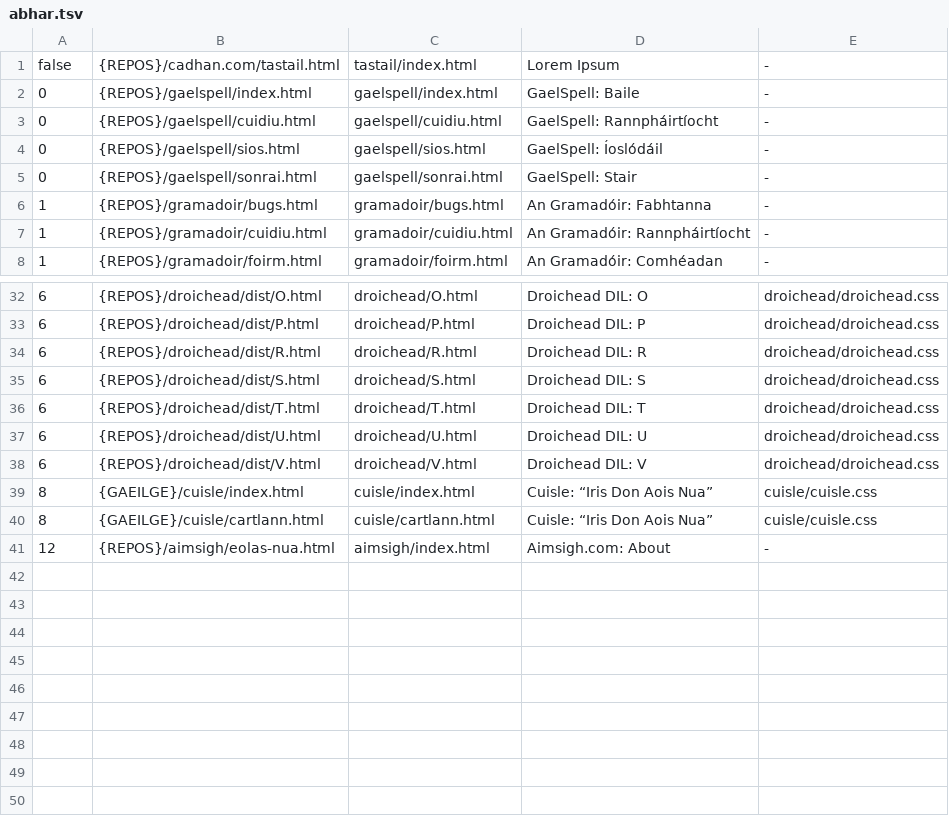
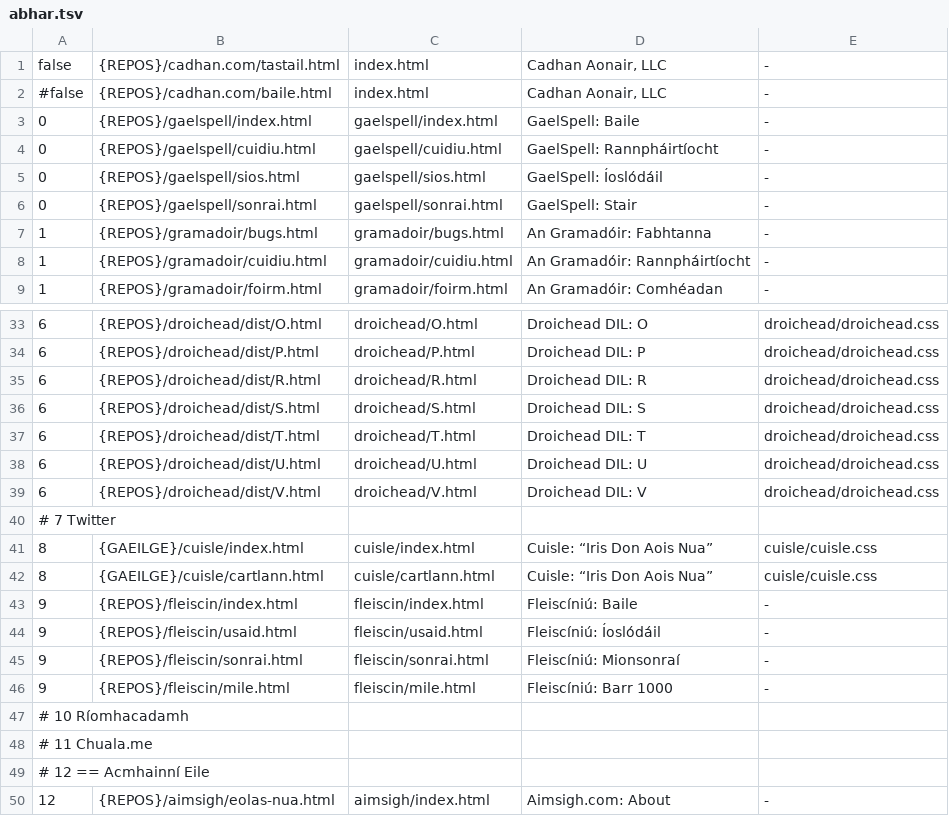
Before and after one commit to kscanne/cadhan.com, a TSV file: abhar.tsv, drawn as a sheet; only a part is shown, gaps mark what is left out.

```diff
--- a/abhar.tsv
+++ b/abhar.tsv
@@ -1,2 +1,3 @@
-false	{REPOS}/cadhan.com/tastail.html	tastail/index.html	Lorem Ipsum	-
+false	{REPOS}/cadhan.com/tastail.html	index.html	Cadhan Aonair, LLC	-
+#false	{REPOS}/cadhan.com/baile.html	index.html	Cadhan Aonair, LLC	-
 0	{REPOS}/gaelspell/index.html	gaelspell/index.html	GaelSpell: Baile	-
@@ -38,4 +39,12 @@ false	{REPOS}/cadhan.com/tastail.html	tastail/index.html	Lorem Ipsum	-
 6	{REPOS}/droichead/dist/V.html	droichead/V.html	Droichead DIL: V	droichead/droichead.css
+# 7 Twitter
 8	{GAEILGE}/cuisle/index.html	cuisle/index.html	Cuisle: “Iris Don Aois Nua”	cuisle/cuisle.css
 8	{GAEILGE}/cuisle/cartlann.html	cuisle/cartlann.html	Cuisle: “Iris Don Aois Nua”	cuisle/cuisle.css
+9	{REPOS}/fleiscin/index.html	fleiscin/index.html	Fleiscíniú: Baile	-
+9	{REPOS}/fleiscin/usaid.html	fleiscin/usaid.html	Fleiscíniú: Íoslódáil	-
+9	{REPOS}/fleiscin/sonrai.html	fleiscin/sonrai.html	Fleiscíniú: Mionsonraí	-
+9	{REPOS}/fleiscin/mile.html	fleiscin/mile.html	Fleiscíniú: Barr 1000	-
+# 10 Ríomhacadamh
+# 11 Chuala.me
+# 12 == Acmhainní Eile
 12	{REPOS}/aimsigh/eolas-nua.html	aimsigh/index.html	Aimsigh.com: About	-
```
Also changed, not shown: 1 other file.
